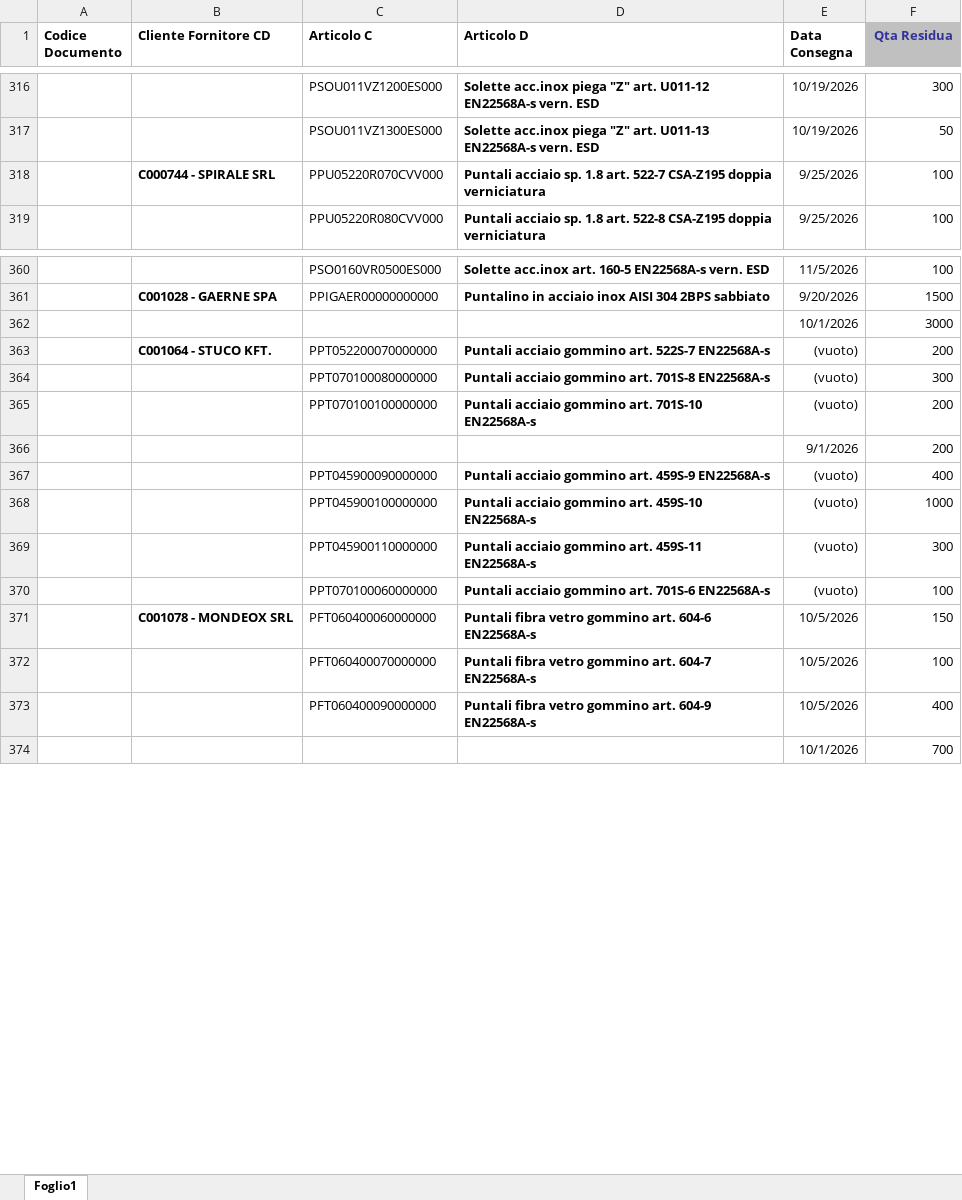
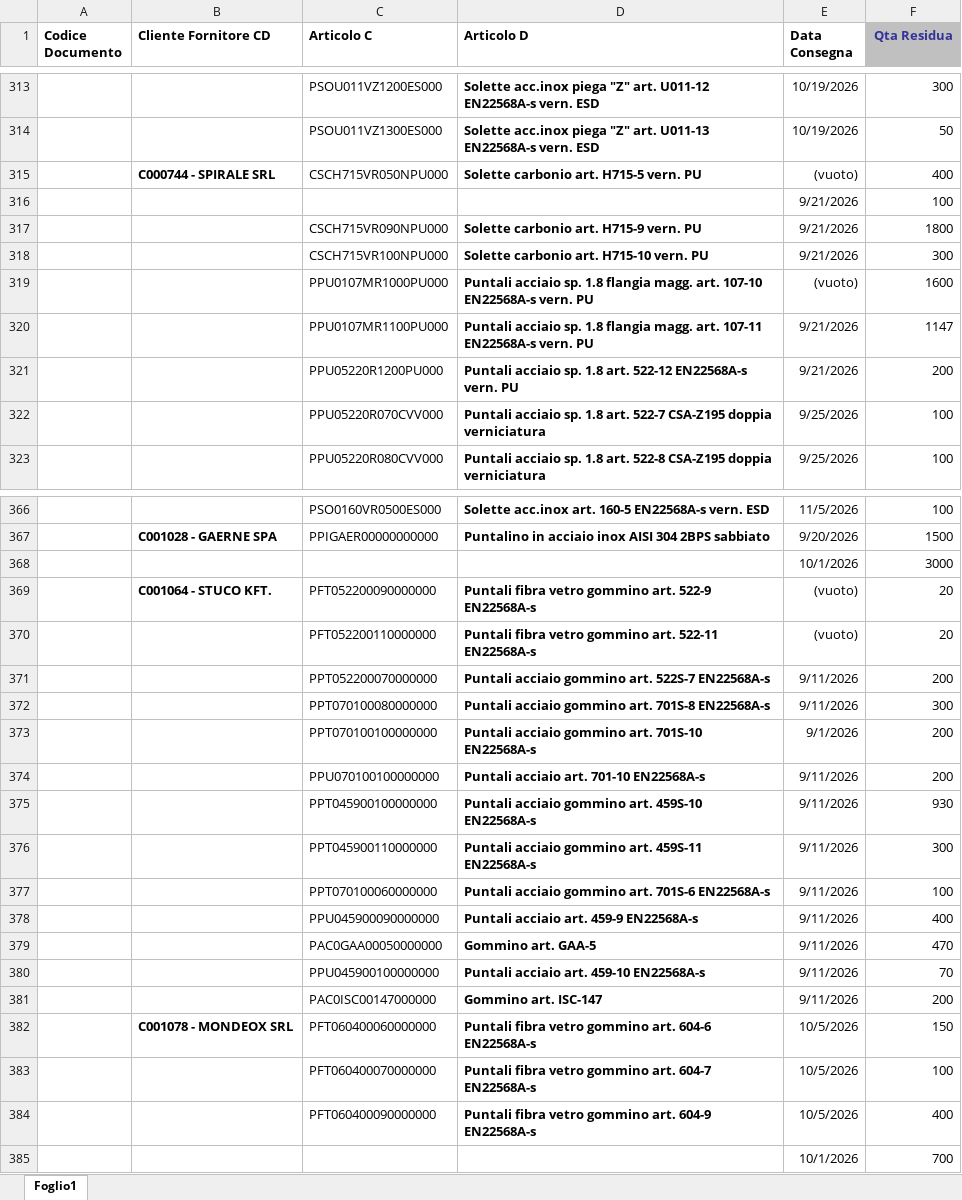
Before and after one commit to denis-safit/SAFiT, an Excel workbook: righe_Ordini_ARCA.xlsx, sheet Foglio1, drawn as a sheet; only a part is shown, gaps mark what is left out; values as stored, in another font and other column widths than the file's, no borders; removed rows and columns are numbered as before the commit, all else as after; the diff covers the shown part only; the diff names each change by its address in the sheet, - before the commit and + after, or states it on an @@ line.

```diff
--- a/righe_Ordini_ARCA.xlsx (sheet Foglio1)
+++ b/righe_Ordini_ARCA.xlsx (sheet Foglio1)
+row 315:  | C000744 - SPIRALE SRL | CSCH715VR050NPU000 | Solette carbonio art. H715-5 vern. PU | (vuoto) | 400
+row 316:  |  |  |  | 9/21/2026 | 100
+row 317:  |  | CSCH715VR090NPU000 | Solette carbonio art. H715-9 vern. PU | 9/21/2026 | 1800
+row 318:  |  | CSCH715VR100NPU000 | Solette carbonio art. H715-10 vern. PU | 9/21/2026 | 300
+row 319:  |  | PPU0107MR1000PU000 | Puntali acciaio sp. 1.8 flangia magg. art. 107-10 EN22568A-s vern. PU | (vuoto) | 1600
+row 320:  |  | PPU0107MR1100PU000 | Puntali acciaio sp. 1.8 flangia magg. art. 107-11 EN22568A-s vern. PU | 9/21/2026 | 1147
+row 321:  |  | PPU05220R1200PU000 | Puntali acciaio sp. 1.8 art. 522-12 EN22568A-s vern. PU | 9/21/2026 | 200
-B322 (Cliente Fornitore CD): C000744 - SPIRALE SRL
+B322 (Cliente Fornitore CD): (empty)
-C369 (Articolo C): PPT052200070000000
+C369 (Articolo C): PFT052200090000000
-D369 (Articolo D): Puntali acciaio gommino art. 522S-7 EN22568A-s
+D369 (Articolo D): Puntali fibra vetro gommino art. 522-9 EN22568A-s
-F369 (Qta Residua): 200
+F369 (Qta Residua): 20
+row 370:  |  | PFT052200110000000 | Puntali fibra vetro gommino art. 522-11 EN22568A-s | (vuoto) | 20
+row 371:  |  | PPT052200070000000 | Puntali acciaio gommino art. 522S-7 EN22568A-s | 9/11/2026 | 200
-E372 (Data Consegna): (vuoto)
+E372 (Data Consegna): 9/11/2026
-E373 (Data Consegna): (vuoto)
+E373 (Data Consegna): 9/1/2026
-row 366:  |  |  |  | 9/1/2026 | 200
-row 367:  |  | PPT045900090000000 | Puntali acciaio gommino art. 459S-9 EN22568A-s | (vuoto) | 400
-row 368:  |  | PPT045900100000000 | Puntali acciaio gommino art. 459S-10 EN22568A-s | (vuoto) | 1000
+row 374:  |  | PPU070100100000000 | Puntali acciaio art. 701-10 EN22568A-s | 9/11/2026 | 200
+row 375:  |  | PPT045900100000000 | Puntali acciaio gommino art. 459S-10 EN22568A-s | 9/11/2026 | 930
-E376:E377 (Data Consegna): (vuoto)
+E376:E377 (Data Consegna): 9/11/2026
+row 378:  |  | PPU045900090000000 | Puntali acciaio art. 459-9 EN22568A-s | 9/11/2026 | 400
+row 379:  |  | PAC0GAA00050000000 | Gommino art. GAA-5 | 9/11/2026 | 470
+row 380:  |  | PPU045900100000000 | Puntali acciaio art. 459-10 EN22568A-s | 9/11/2026 | 70
+row 381:  |  | PAC0ISC00147000000 | Gommino art. ISC-147 | 9/11/2026 | 200
```
Also changed, not shown: 12 added rows, 5 removed rows and 25 edited cells elsewhere in this sheet, Avanzamento_access.xlsx, btl_istruzioni.xlsx, 4 other files.
